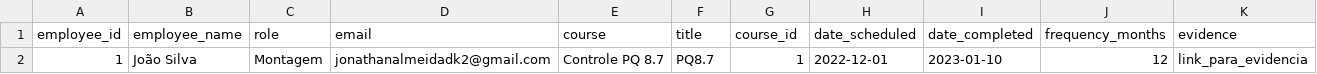
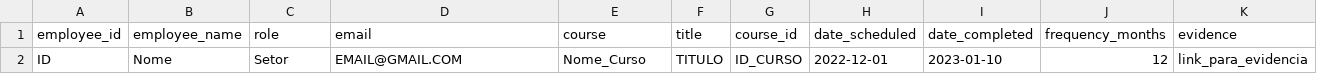
Before and after one commit to jonathan-almeida-dk/app_curso_e_treinamento, a CSV file: sample_import.csv, drawn as a sheet; removed rows and columns are numbered as before the commit, all else as after; the diff names each change by its address in the sheet, - before the commit and + after, or states it on an @@ line.

Commit message:
Update CSV header for localization

```diff
--- a/sample_import.csv
+++ b/sample_import.csv
-row 2: 1 | João Silva | Montagem | jonathanalmeidadk2@gmail.com | Controle PQ 8.7 | PQ8.7 | 1 | 2022-12-01 | 2023-01-10 | 12 | link_para_evidencia
+row 2: ID | Nome | Setor | EMAIL@GMAIL.COM | Nome_Curso | TITULO | ID_CURSO | 2022-12-01 | 2023-01-10 | 12 | link_para_evidencia
```
